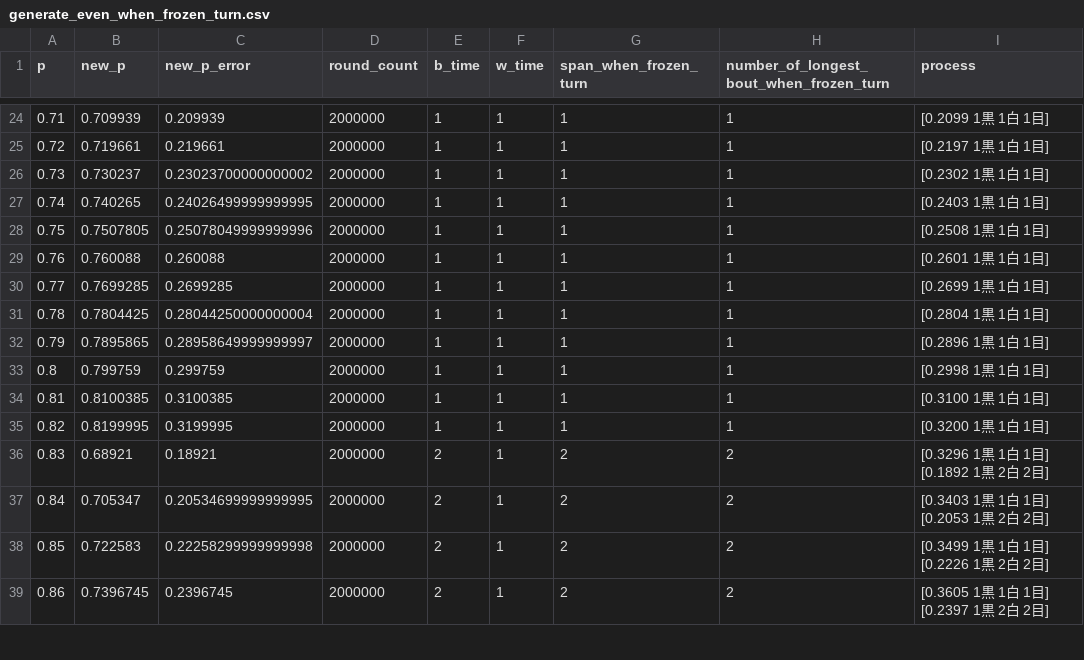
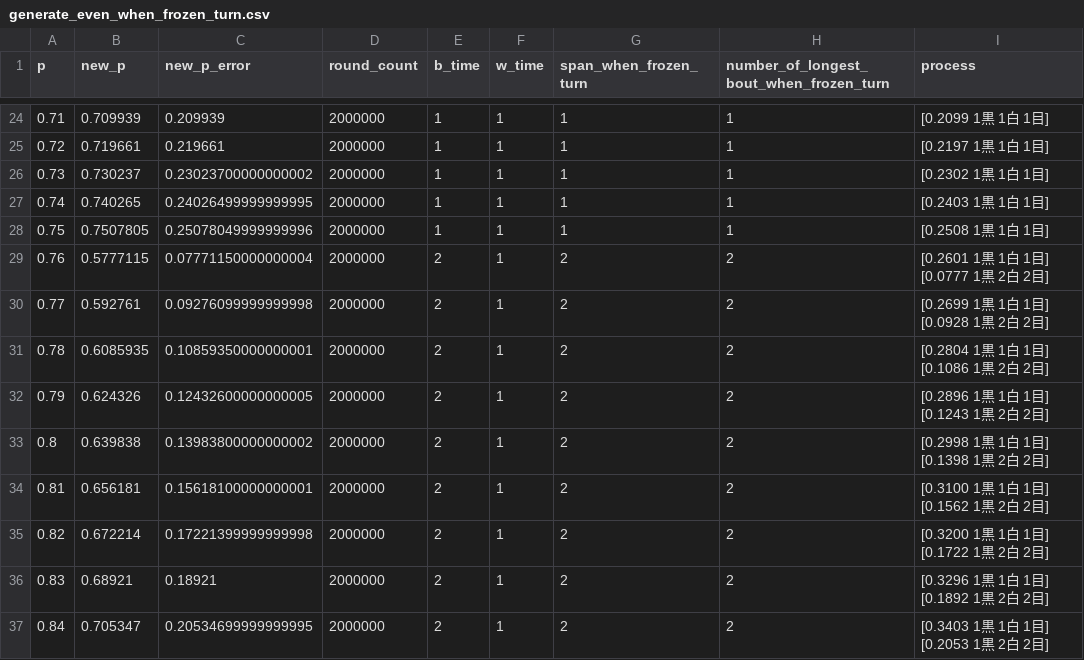
Before and after one commit to muzudho/sente-win-rate-70-percent-problem, a CSV file: data/generate_even_when_frozen_turn.csv, drawn as a sheet; only a part is shown, gaps mark what is left out; the shorter side is filled out with more unchanged rows; the diff covers the shown part only.

```diff
--- a/data/generate_even_when_frozen_turn.csv
+++ b/data/generate_even_when_frozen_turn.csv
@@ -28,9 +28,9 @@ p,new_p,new_p_error,round_count,b_time,w_time,span_when_frozen_turn,number_of_lo
 0.75,0.7507805,0.25078049999999996,2000000,1,1,1,1,[0.2508 1黒 1白 1目]
-0.76,0.760088,0.260088,2000000,1,1,1,1,[0.2601 1黒 1白 1目]
-0.77,0.7699285,0.2699285,2000000,1,1,1,1,[0.2699 1黒 1白 1目]
-0.78,0.7804425,0.28044250000000004,2000000,1,1,1,1,[0.2804 1黒 1白 1目]
-0.79,0.7895865,0.28958649999999997,2000000,1,1,1,1,[0.2896 1黒 1白 1目]
-0.8,0.799759,0.299759,2000000,1,1,1,1,[0.2998 1黒 1白 1目]
-0.81,0.8100385,0.3100385,2000000,1,1,1,1,[0.3100 1黒 1白 1目]
-0.82,0.8199995,0.3199995,2000000,1,1,1,1,[0.3200 1黒 1白 1目]
+0.76,0.5777115,0.07771150000000004,2000000,2,1,2,2,[0.2601 1黒 1白 1目] [0.0777 1黒 2白 2目]
+0.77,0.592761,0.09276099999999998,2000000,2,1,2,2,[0.2699 1黒 1白 1目] [0.0928 1黒 2白 2目]
+0.78,0.6085935,0.10859350000000001,2000000,2,1,2,2,[0.2804 1黒 1白 1目] [0.1086 1黒 2白 2目]
+0.79,0.624326,0.12432600000000005,2000000,2,1,2,2,[0.2896 1黒 1白 1目] [0.1243 1黒 2白 2目]
+0.8,0.639838,0.13983800000000002,2000000,2,1,2,2,[0.2998 1黒 1白 1目] [0.1398 1黒 2白 2目]
+0.81,0.656181,0.15618100000000001,2000000,2,1,2,2,[0.3100 1黒 1白 1目] [0.1562 1黒 2白 2目]
+0.82,0.672214,0.17221399999999998,2000000,2,1,2,2,[0.3200 1黒 1白 1目] [0.1722 1黒 2白 2目]
 0.83,0.68921,0.18921,2000000,2,1,2,2,[0.3296 1黒 1白 1目] [0.1892 1黒 2白 2目]
```
Also changed, not shown: 66 edited cells elsewhere in this file, 19 other files.
